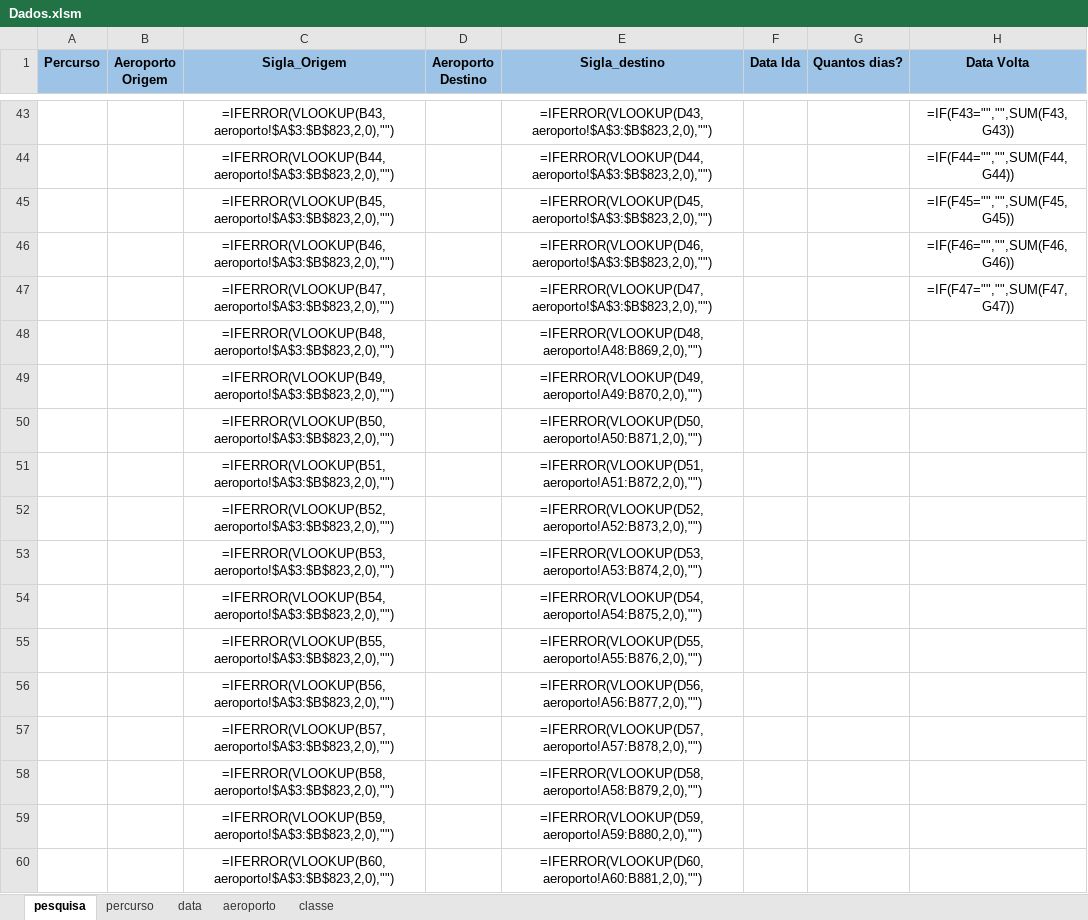
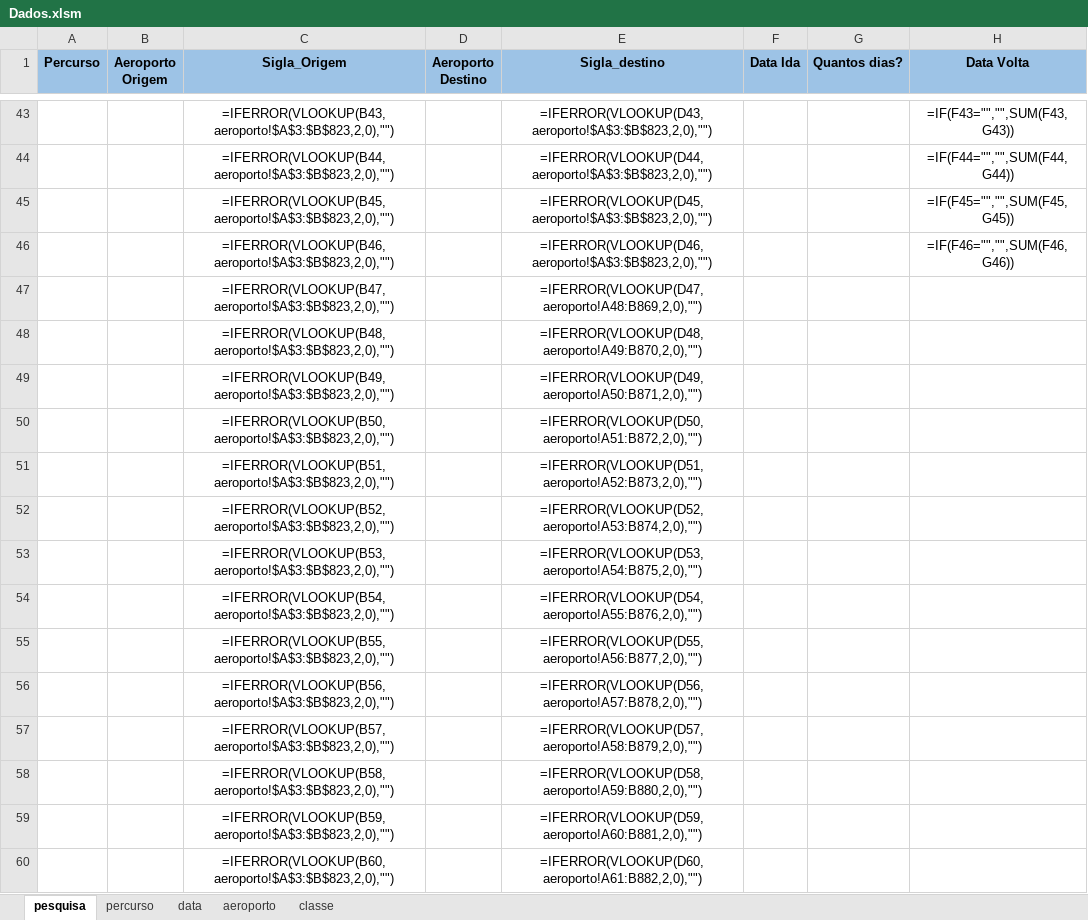
Before and after one commit to maurovmorais/googleFlight, an Excel workbook: Data/Input/Dados.xlsm, sheet pesquisa, drawn as a sheet; only a part is shown, gaps mark what is left out; values as stored, in another font and other column widths than the file's, no borders; formulas without a stored value are shown as written; conditional formats not drawn; the diff covers the shown part only; the diff names each change by its address in the sheet, - before the commit and + after, or states it on an @@ line.

```diff
--- a/Data/Input/Dados.xlsm (sheet pesquisa)
+++ b/Data/Input/Dados.xlsm (sheet pesquisa)
-E47 (Sigla_destino): =IFERROR(VLOOKUP(D47,aeroporto!$A$3:$B$823,2,0),"")
+E47 (Sigla_destino): =IFERROR(VLOOKUP(D47,aeroporto!A48:B869,2,0),"")
-H47 (Data Volta): =IF(F47="","",SUM(F47,G47))
+H47 (Data Volta): (empty)
-E48 (Sigla_destino): =IFERROR(VLOOKUP(D48,aeroporto!A48:B869,2,0),"")
+E48 (Sigla_destino): =IFERROR(VLOOKUP(D48,aeroporto!A49:B870,2,0),"")
-E49 (Sigla_destino): =IFERROR(VLOOKUP(D49,aeroporto!A49:B870,2,0),"")
+E49 (Sigla_destino): =IFERROR(VLOOKUP(D49,aeroporto!A50:B871,2,0),"")
-E50 (Sigla_destino): =IFERROR(VLOOKUP(D50,aeroporto!A50:B871,2,0),"")
+E50 (Sigla_destino): =IFERROR(VLOOKUP(D50,aeroporto!A51:B872,2,0),"")
-E51 (Sigla_destino): =IFERROR(VLOOKUP(D51,aeroporto!A51:B872,2,0),"")
+E51 (Sigla_destino): =IFERROR(VLOOKUP(D51,aeroporto!A52:B873,2,0),"")
-E52 (Sigla_destino): =IFERROR(VLOOKUP(D52,aeroporto!A52:B873,2,0),"")
+E52 (Sigla_destino): =IFERROR(VLOOKUP(D52,aeroporto!A53:B874,2,0),"")
-E53 (Sigla_destino): =IFERROR(VLOOKUP(D53,aeroporto!A53:B874,2,0),"")
+E53 (Sigla_destino): =IFERROR(VLOOKUP(D53,aeroporto!A54:B875,2,0),"")
-E54 (Sigla_destino): =IFERROR(VLOOKUP(D54,aeroporto!A54:B875,2,0),"")
+E54 (Sigla_destino): =IFERROR(VLOOKUP(D54,aeroporto!A55:B876,2,0),"")
-E55 (Sigla_destino): =IFERROR(VLOOKUP(D55,aeroporto!A55:B876,2,0),"")
+E55 (Sigla_destino): =IFERROR(VLOOKUP(D55,aeroporto!A56:B877,2,0),"")
-E56 (Sigla_destino): =IFERROR(VLOOKUP(D56,aeroporto!A56:B877,2,0),"")
+E56 (Sigla_destino): =IFERROR(VLOOKUP(D56,aeroporto!A57:B878,2,0),"")
-E57 (Sigla_destino): =IFERROR(VLOOKUP(D57,aeroporto!A57:B878,2,0),"")
+E57 (Sigla_destino): =IFERROR(VLOOKUP(D57,aeroporto!A58:B879,2,0),"")
-E58 (Sigla_destino): =IFERROR(VLOOKUP(D58,aeroporto!A58:B879,2,0),"")
+E58 (Sigla_destino): =IFERROR(VLOOKUP(D58,aeroporto!A59:B880,2,0),"")
-E59 (Sigla_destino): =IFERROR(VLOOKUP(D59,aeroporto!A59:B880,2,0),"")
+E59 (Sigla_destino): =IFERROR(VLOOKUP(D59,aeroporto!A60:B881,2,0),"")
-E60 (Sigla_destino): =IFERROR(VLOOKUP(D60,aeroporto!A60:B881,2,0),"")
+E60 (Sigla_destino): =IFERROR(VLOOKUP(D60,aeroporto!A61:B882,2,0),"")
```
Also changed, not shown: 1 removed row and 114 edited cells elsewhere in this sheet, 4 other files.
